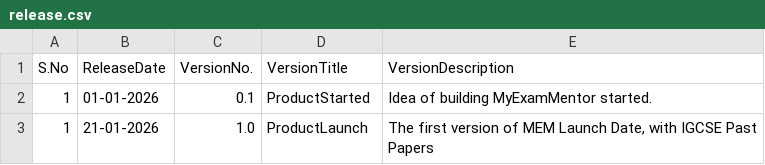
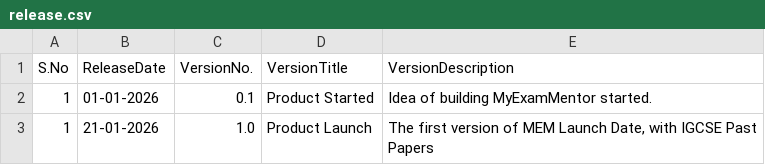
Before and after one commit to DHEERAJ-gurrapu/MyExamMentor, a CSV file: pages/release.csv, drawn as a sheet.

Commit message:
added release html page

```diff
--- a/pages/release.csv
+++ b/pages/release.csv
@@ -1,3 +1,3 @@
 S.No|ReleaseDate|VersionNo.|VersionTitle|VersionDescription|
-1|01-01-2026|0.1|ProductStarted|Idea of building MyExamMentor started.
-1|21-01-2026|1.0|ProductLaunch|The first version of MEM Launch Date, with IGCSE Past Papers
+1|01-01-2026|0.1|Product Started|Idea of building MyExamMentor started.|
+1|21-01-2026|1.0|Product Launch|The first version of MEM Launch Date, with IGCSE Past Papers|
```
Also changed, not shown: 2 other files.
